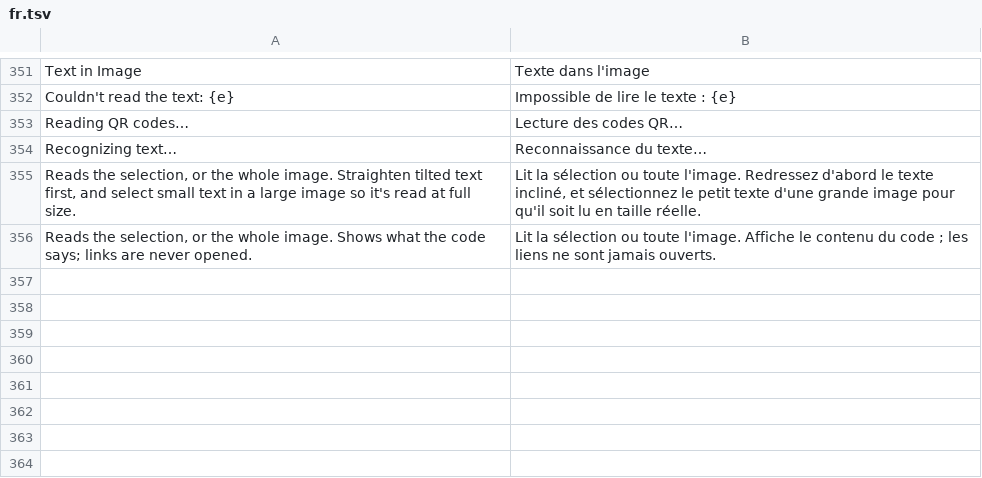
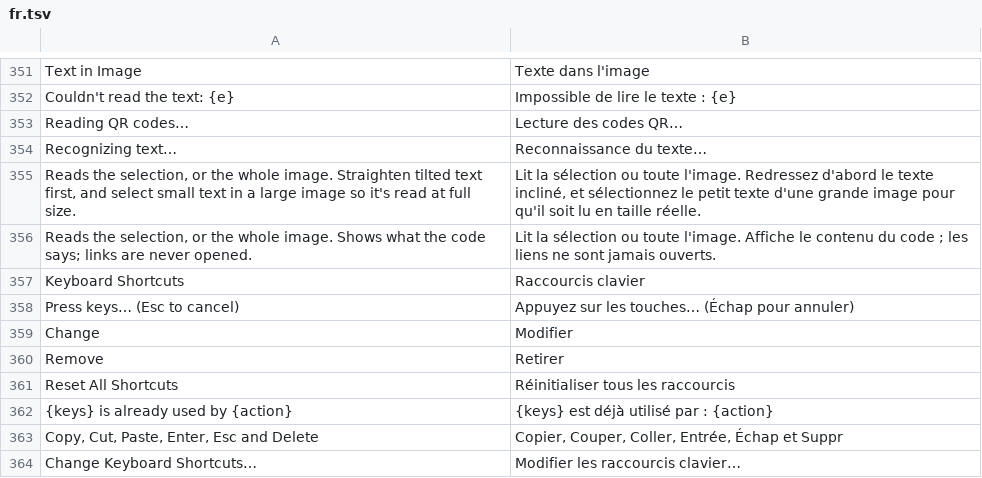
Before and after one commit to pyubero/lightview, a TSV file: locales/fr.tsv, drawn as a sheet; only a part is shown, gaps mark what is left out.

Commit message:
Polish, Dutch and Russian, screen readers and custom shortcuts (milestone 34, part)
Three machine-translated languages with a translation guide; eframe's
accesskit for screen readers (no start-up cost measured); any menu
action can take a keyboard shortcut from Settings → Change Keyboard
Shortcuts…, with taken or reserved keys refused and named.

```diff
--- a/locales/fr.tsv
+++ b/locales/fr.tsv
@@ -356 +356,9 @@ Reads the selection, or the whole image. Straighten tilted text first, and selec
 Reads the selection, or the whole image. Shows what the code says; links are never opened.	Lit la sélection ou toute l'image. Affiche le contenu du code ; les liens ne sont jamais ouverts.
+Keyboard Shortcuts	Raccourcis clavier
+Press keys… (Esc to cancel)	Appuyez sur les touches… (Échap pour annuler)
+Change	Modifier
+Remove	Retirer
+Reset All Shortcuts	Réinitialiser tous les raccourcis
+{keys} is already used by {action}	{keys} est déjà utilisé par : {action}
+Copy, Cut, Paste, Enter, Esc and Delete	Copier, Couper, Coller, Entrée, Échap et Suppr
+Change Keyboard Shortcuts…	Modifier les raccourcis clavier…
```
Also changed, not shown: locales/de.tsv, locales/es.tsv, 18 other files.
